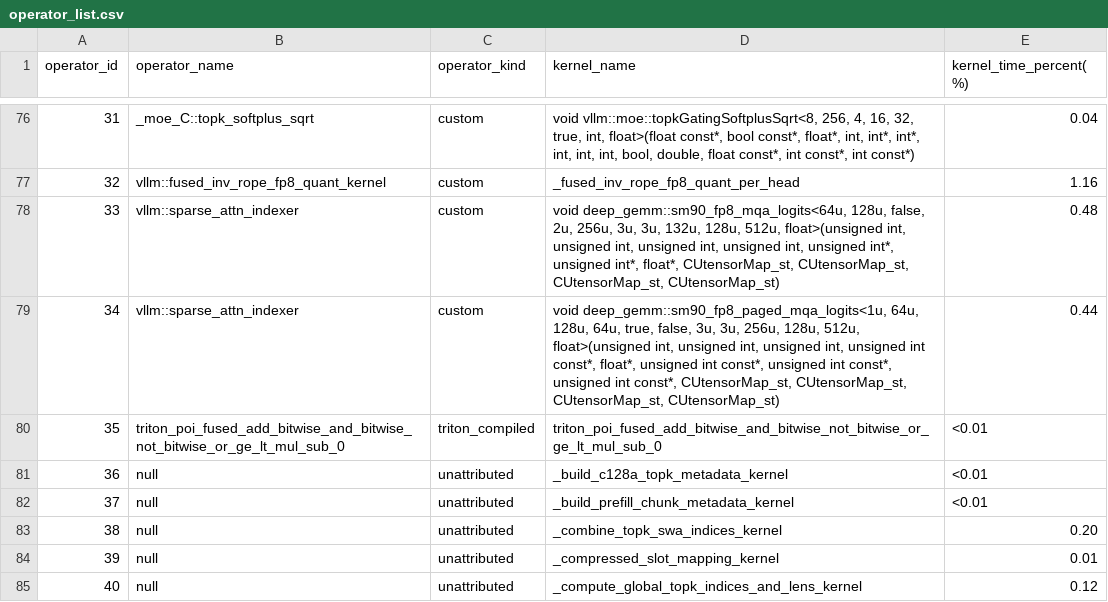
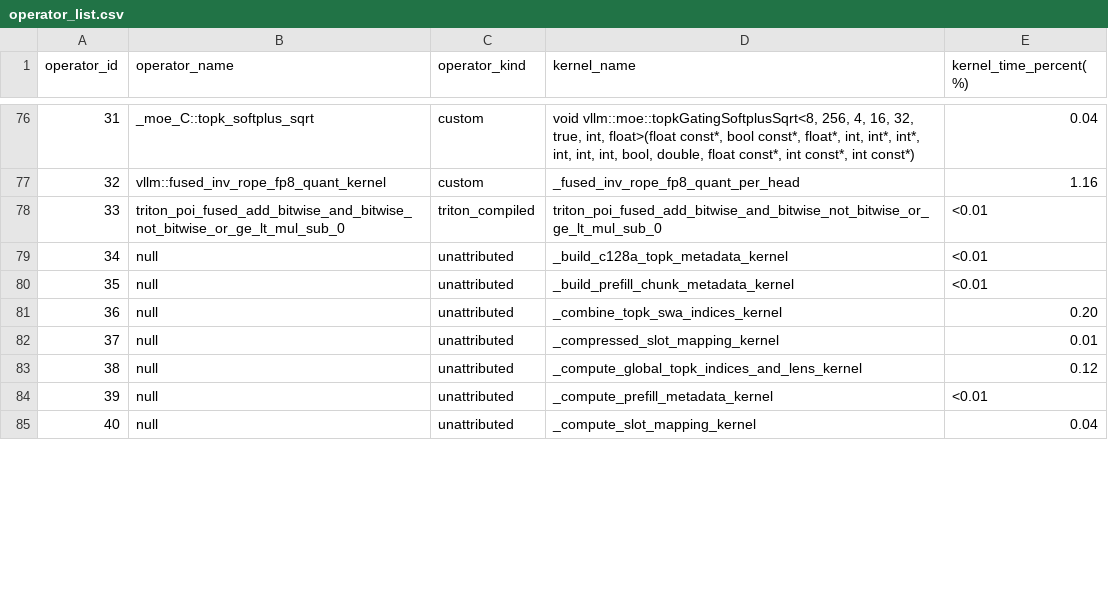
Before and after one commit to cyber-pioneer/op_profile, a CSV file: deepseek_v4_flash_native_graph_4096_256/results/operator_list.csv, drawn as a sheet; only a part is shown, gaps mark what is left out; the diff covers the shown part only.

```diff
--- a/deepseek_v4_flash_native_graph_4096_256/results/operator_list.csv
+++ b/deepseek_v4_flash_native_graph_4096_256/results/operator_list.csv
@@ -77,9 +77,9 @@ operator_id,operator_name,operator_kind,kernel_name,kernel_time_percent(%)
 32,vllm::fused_inv_rope_fp8_quant_kernel,custom,_fused_inv_rope_fp8_quant_per_head,1.16
-33,vllm::sparse_attn_indexer,custom,"void deep_gemm::sm90_fp8_mqa_logits<64u, 128u, false, 2u, 256u, 3u, 3u, 132u, 128u, 512u, float>(unsigned int, unsigned int, unsigned int, unsigned int, unsigned int*, unsigned int*, float*, CUtensorMap_st, CUtensorMap_st, CUtensorMap_st, CUtensorMap_st)",0.48
-34,vllm::sparse_attn_indexer,custom,"void deep_gemm::sm90_fp8_paged_mqa_logits<1u, 64u, 128u, 64u, true, false, 3u, 3u, 256u, 128u, 512u, float>(unsigned int, unsigned int, unsigned int, unsigned int const*, float*, unsigned int const*, unsigned int const*, unsigned int const*, CUtensorMap_st, CUtensorMap_st, CUtensorMap_st, CUtensorMap_st)",0.44
-35,triton_poi_fused_add_bitwise_and_bitwise_not_bitwise_or_ge_lt_mul_sub_0,triton_compiled,triton_poi_fused_add_bitwise_and_bitwise_not_bitwise_or_ge_lt_mul_sub_0,<0.01
-36,null,unattributed,_build_c128a_topk_metadata_kernel,<0.01
-37,null,unattributed,_build_prefill_chunk_metadata_kernel,<0.01
-38,null,unattributed,_combine_topk_swa_indices_kernel,0.20
-39,null,unattributed,_compressed_slot_mapping_kernel,0.01
-40,null,unattributed,_compute_global_topk_indices_and_lens_kernel,0.12
+33,triton_poi_fused_add_bitwise_and_bitwise_not_bitwise_or_ge_lt_mul_sub_0,triton_compiled,triton_poi_fused_add_bitwise_and_bitwise_not_bitwise_or_ge_lt_mul_sub_0,<0.01
+34,null,unattributed,_build_c128a_topk_metadata_kernel,<0.01
+35,null,unattributed,_build_prefill_chunk_metadata_kernel,<0.01
+36,null,unattributed,_combine_topk_swa_indices_kernel,0.20
+37,null,unattributed,_compressed_slot_mapping_kernel,0.01
+38,null,unattributed,_compute_global_topk_indices_and_lens_kernel,0.12
+39,null,unattributed,_compute_prefill_metadata_kernel,<0.01
+40,null,unattributed,_compute_slot_mapping_kernel,0.04
```
Also changed, not shown: 7 added rows, 7 removed rows and 97 edited cells elsewhere in this file, deepseek_v4_flash_flagos_coverage/operator_flagos_coverage.csv, deepseek_v4_flash_plugin_graph_4096_256/results/operator_list.csv, 1 other file.
